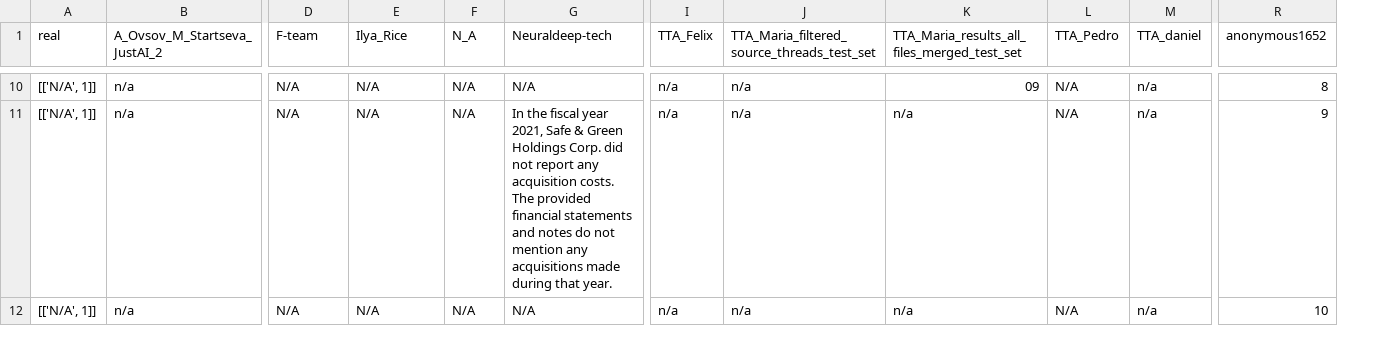
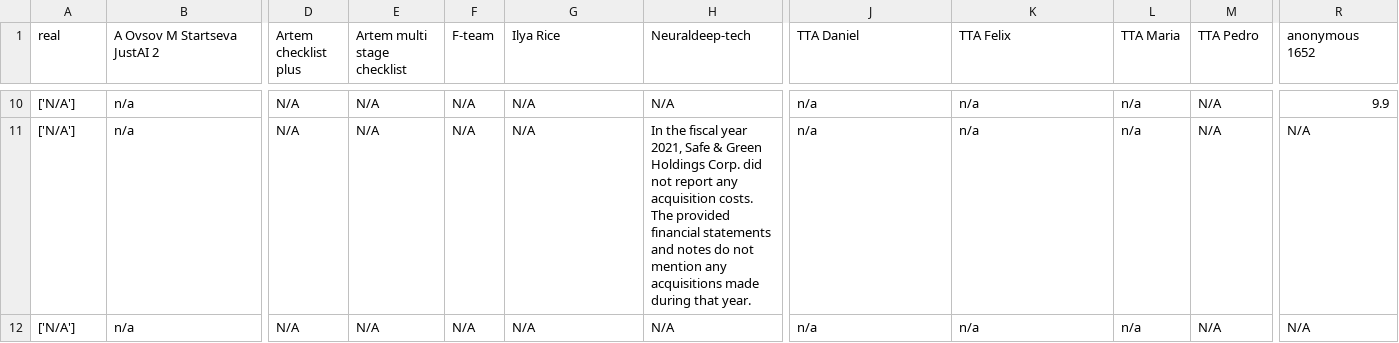
Before and after one commit to trustbit/enterprise-rag-challenge, a CSV file: round1/answers.csv, drawn as a sheet; only a part is shown, gaps mark what is left out; removed rows and columns are numbered as before the commit, all else as after; the diff covers the shown part only; the diff names each change by its address in the sheet, - before the commit and + after, or states it on an @@ line.

Commit message:
Push ranking logic and team data

```diff
--- a/round1/answers.csv
+++ b/round1/answers.csv
+column H (Neuraldeep-tech), rows 10-12: N/A | In the fiscal year 2021, Safe & Green Holdings Corp. did not report any acquisition costs. The provided financial statements and notes do not mention any acquisitions made during that year. | N/A
-column I (TTA_Felix), rows 10-12: all n/a
+column L (TTA Maria), rows 10-12: all n/a
-column M (TTA_daniel), rows 10-12: all n/a
-B1: A_Ovsov_M_Startseva_JustAI_2
+B1: A Ovsov M Startseva JustAI 2
-D1: F-team
+D1: Artem checklist plus
-E1: Ilya_Rice
+E1: Artem multi stage checklist
-F1: N_A
+F1: F-team
-G1: Neuraldeep-tech
+G1: Ilya Rice
-J1: TTA_Maria_filtered_source_threads_test_set
+J1: TTA Daniel
-K1: TTA_Maria_results_all_files_merged_test_set
+K1: TTA Felix
-M1: TTA_Pedro
+M1: TTA Pedro
-R1: anonymous1652
+R1: anonymous 1652
-A10:A12 (real): [['N/A', 1]]
+A10:A12 (real): ['N/A']
-K10 (TTA Felix): 09
+K10 (TTA Felix): n/a
-R10 (anonymous 1652): 8
+R10 (anonymous 1652): 9.9
-G11 (Ilya Rice): In the fiscal year 2021, Safe & Green Holdings Corp. did not report any acquisition costs. The provided financial statements and notes do not mention any acquisitions made during that year.
+G11 (Ilya Rice): N/A
-R11 (anonymous 1652): 9
+R11 (anonymous 1652): N/A
-R12 (anonymous 1652): 10
+R12 (anonymous 1652): N/A
```
Also changed, not shown: 153 edited cells elsewhere in this file, 13 other files.
